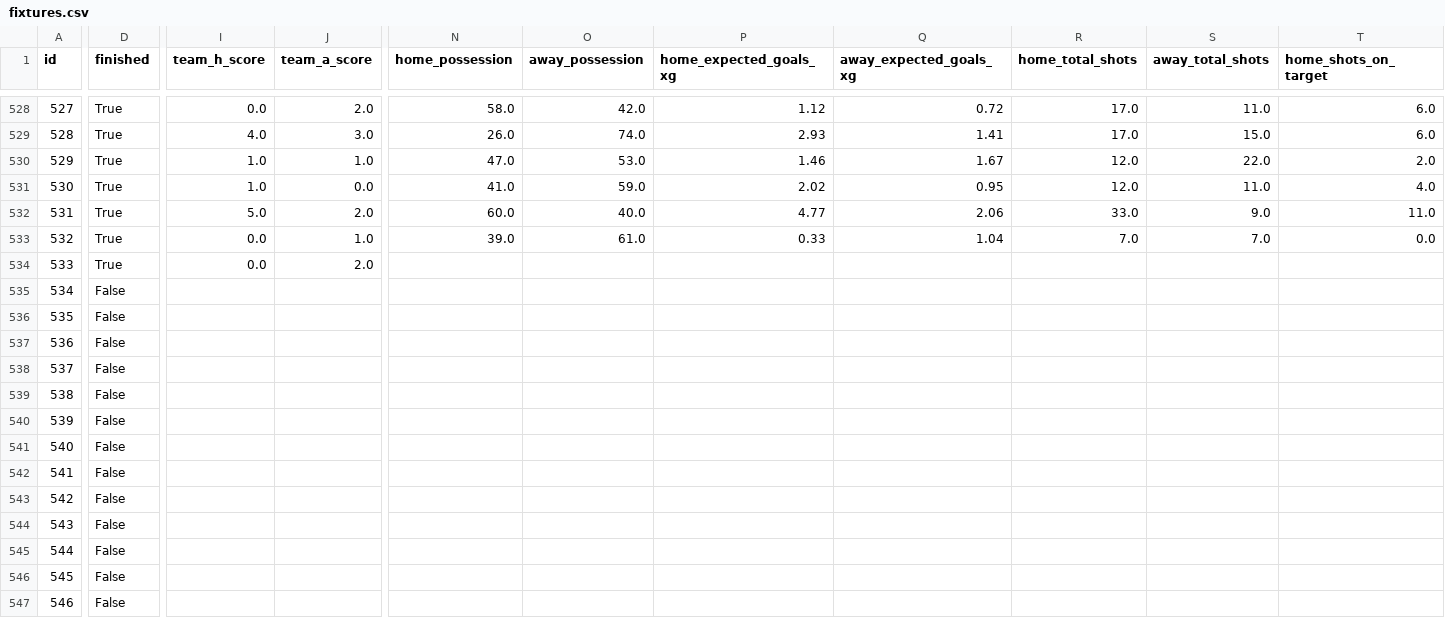
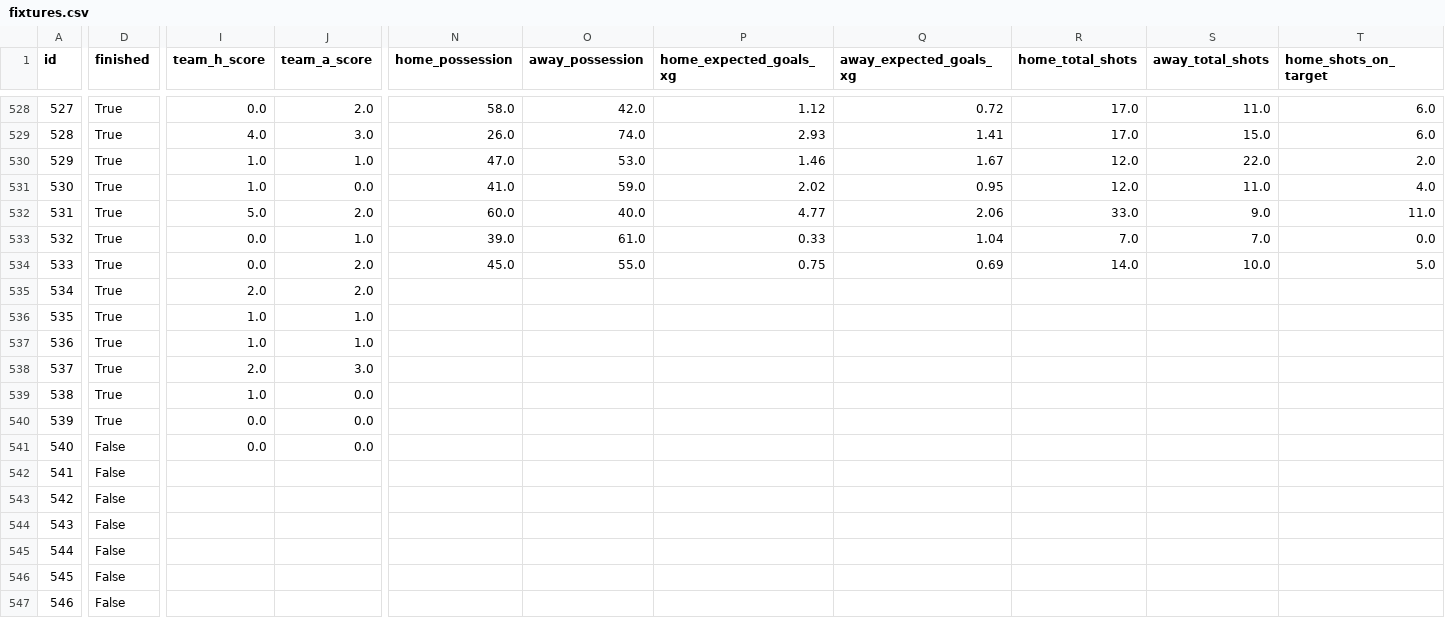
Before and after one commit to truong-tt/fpl-ml-manager, a CSV file: data/fixtures.csv, drawn as a sheet; only a part is shown, gaps mark what is left out; the diff covers the shown part only; the diff names each change by its address in the sheet, - before the commit and + after, or states it on an @@ line.

```diff
--- a/data/fixtures.csv
+++ b/data/fixtures.csv
-N534 (home_possession): (empty)
+N534 (home_possession): 45.0
-O534 (away_possession): (empty)
+O534 (away_possession): 55.0
-P534 (home_expected_goals_xg): (empty)
+P534 (home_expected_goals_xg): 0.75
-Q534 (away_expected_goals_xg): (empty)
+Q534 (away_expected_goals_xg): 0.69
-R534 (home_total_shots): (empty)
+R534 (home_total_shots): 14.0
-S534 (away_total_shots): (empty)
+S534 (away_total_shots): 10.0
-T534 (home_shots_on_target): (empty)
+T534 (home_shots_on_target): 5.0
-D535:D540 (finished): False
+D535:D540 (finished): True
-I535 (team_h_score): (empty)
+I535 (team_h_score): 2.0
-J535 (team_a_score): (empty)
+J535 (team_a_score): 2.0
-I536:I537 (team_h_score): (empty)
+I536:I537 (team_h_score): 1.0
-J536:J537 (team_a_score): (empty)
+J536:J537 (team_a_score): 1.0
-I538 (team_h_score): (empty)
+I538 (team_h_score): 2.0
-J538 (team_a_score): (empty)
+J538 (team_a_score): 3.0
-I539 (team_h_score): (empty)
+I539 (team_h_score): 1.0
-J539:J541 (team_a_score): (empty)
+J539:J541 (team_a_score): 0.0
-I540:I541 (team_h_score): (empty)
+I540:I541 (team_h_score): 0.0
```
Also changed, not shown: 79 edited cells elsewhere in this file, data/players.csv.
